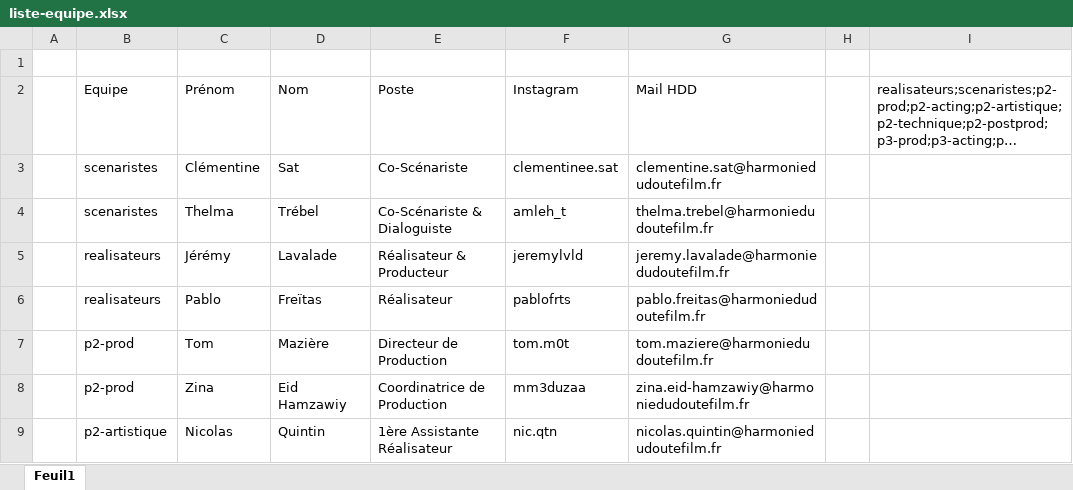
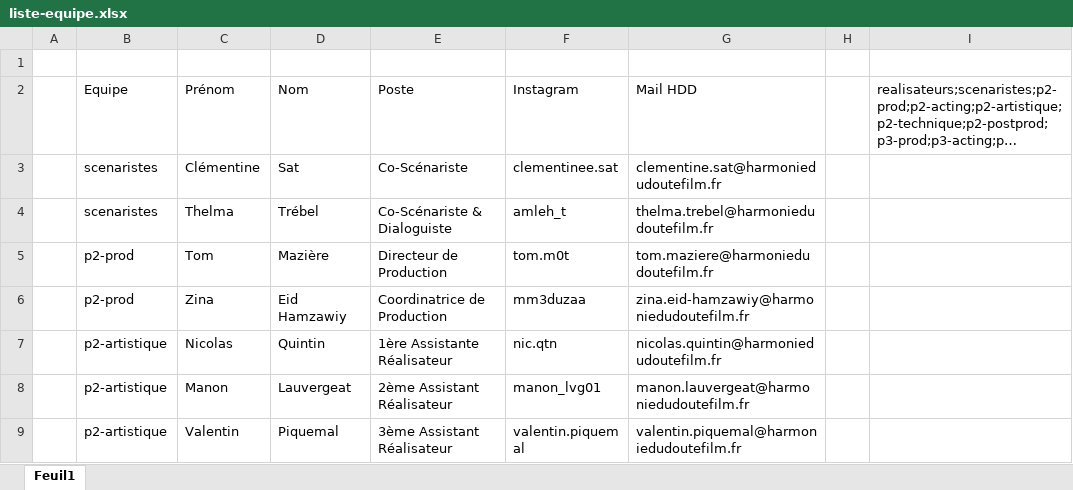
Before and after one commit to jeremy-lavalade/hdd-test, an Excel workbook: data/liste-equipe.xlsx, sheet Feuil1, drawn as a sheet; only a part is shown; the shorter side is filled out with more unchanged rows; long unchanged cells end in …; values as stored, in another font and other column widths than the file's, no borders; the diff names each change by its address in the sheet, - before the commit and + after, or states it on an @@ line.

Commit message:
Add files via upload

```diff
--- a/data/liste-equipe.xlsx (sheet Feuil1)
+++ b/data/liste-equipe.xlsx (sheet Feuil1)
-row 5:  | realisateurs | Jérémy | Lavalade | Réalisateur & Producteur | jeremylvld | jeremy.lavalade@harmoniedudoutefilm.fr
-row 6:  | realisateurs | Pablo | Freïtas | Réalisateur | pablofrts | pablo.freitas@harmoniedudoutefilm.fr
```
